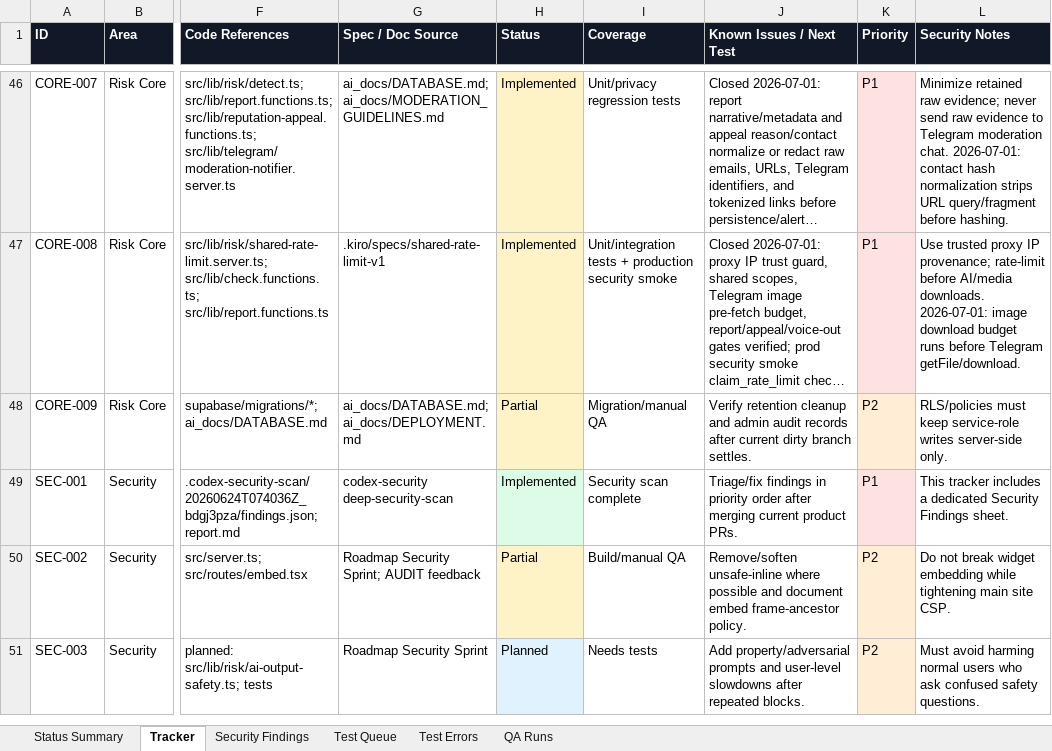
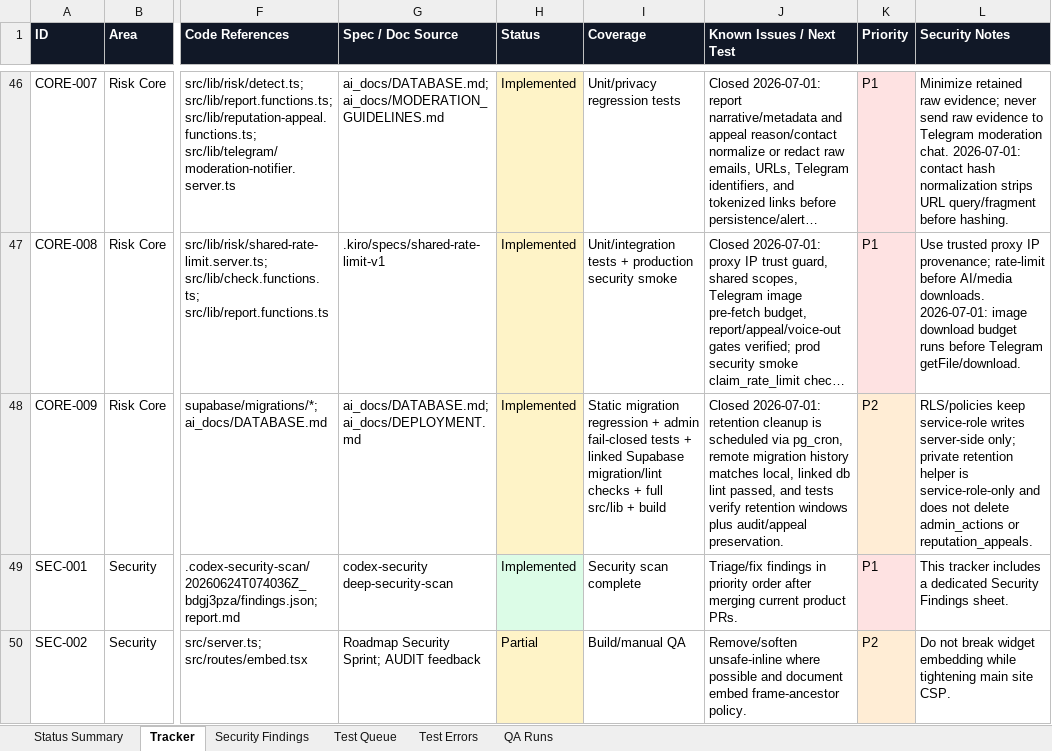
Before and after one commit to Web-pixel-creator/Scam-guard-Main, an Excel workbook: ai_docs/FEATURE_USER_STORY_TRACKER.xlsx, sheet Tracker, drawn as a sheet; only a part is shown, gaps mark what is left out; the shorter side is filled out with more unchanged rows; long unchanged cells end in …; values as stored, in another font and other column widths than the file's, no borders; the diff names each change by its address in the sheet, - before the commit and + after, or states it on an @@ line.

Commit message:
test(db): verify retention audit migrations

```diff
--- a/ai_docs/FEATURE_USER_STORY_TRACKER.xlsx (sheet Tracker)
+++ b/ai_docs/FEATURE_USER_STORY_TRACKER.xlsx (sheet Tracker)
-H48 (Status): Partial
+H48 (Status): Implemented
-I48 (Coverage): Migration/manual QA
+I48 (Coverage): Static migration regression + admin fail-closed tests + linked Supabase migration/lint checks + full src/lib + build
-J48 (Known Issues / Next Test): Verify retention cleanup and admin audit records after current dirty branch settles.
+J48 (Known Issues / Next Test): Closed 2026-07-01: retention cleanup is scheduled via pg_cron, remote migration history matches local, linked db lint passed, and tests verify retention windows plus audit/appeal preservation.
-L48 (Security Notes): RLS/policies must keep service-role writes server-side only.
+L48 (Security Notes): RLS/policies keep service-role writes server-side only; private retention helper is service-role-only and does not delete admin_actions or reputation_appeals.
```
Also changed, not shown: sheet QA Runs, sheet Status Summary, sheet Test Queue, 3 other files.
